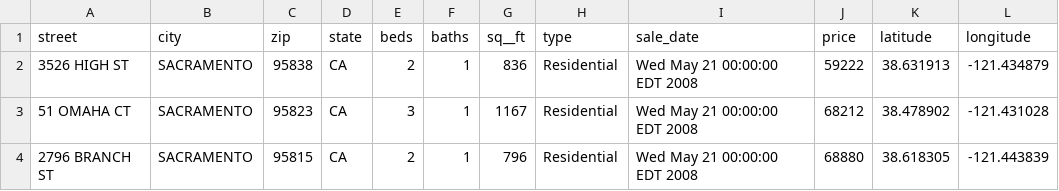
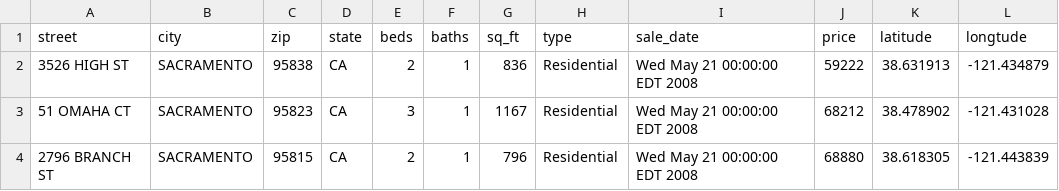
Before and after one commit to Heshamsalah/realestate, a CSV file: lib/seeds/Sacramentorealestatetransactions.csv, drawn as a sheet; only a part is shown.

```diff
--- a/lib/seeds/Sacramentorealestatetransactions.csv
+++ b/lib/seeds/Sacramentorealestatetransactions.csv
@@ -1,2 +1,2 @@
-street,city,zip,state,beds,baths,sq__ft,type,sale_date,price,latitude,longitude
+street,city,zip,state,beds,baths,sq_ft,type,sale_date,price,latitude,longtude
 3526 HIGH ST,SACRAMENTO,95838,CA,2,1,836,Residential,Wed May 21 00:00:00 EDT 2008,59222,38.631913,-121.434879
```
Also changed, not shown: 3 other files.
